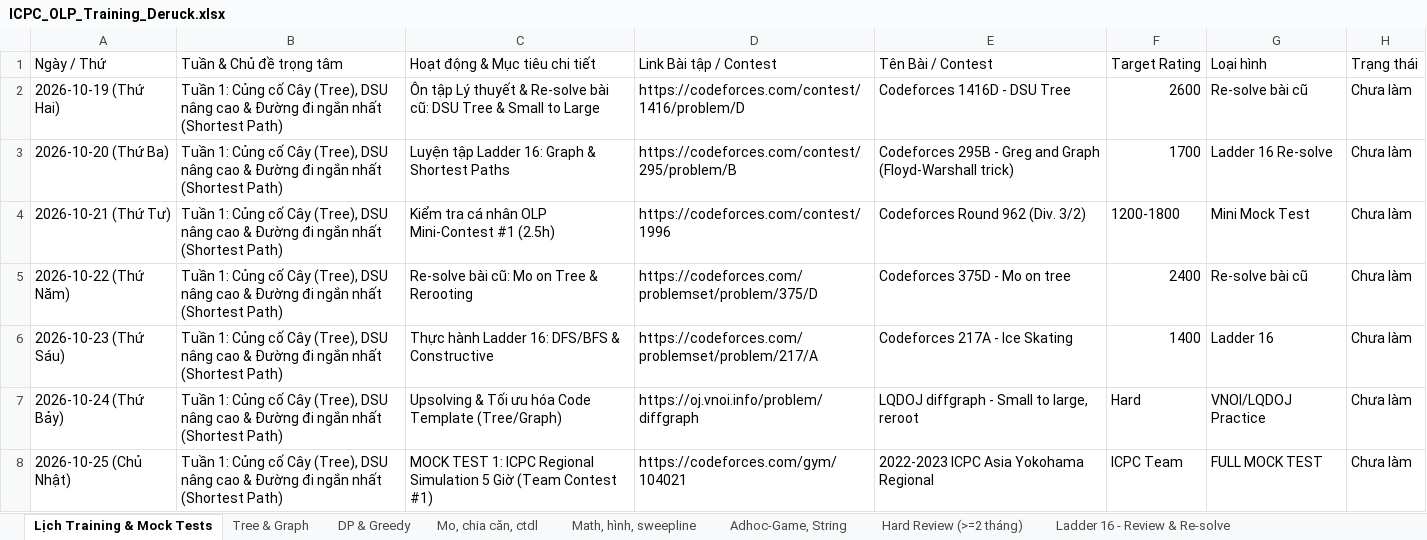
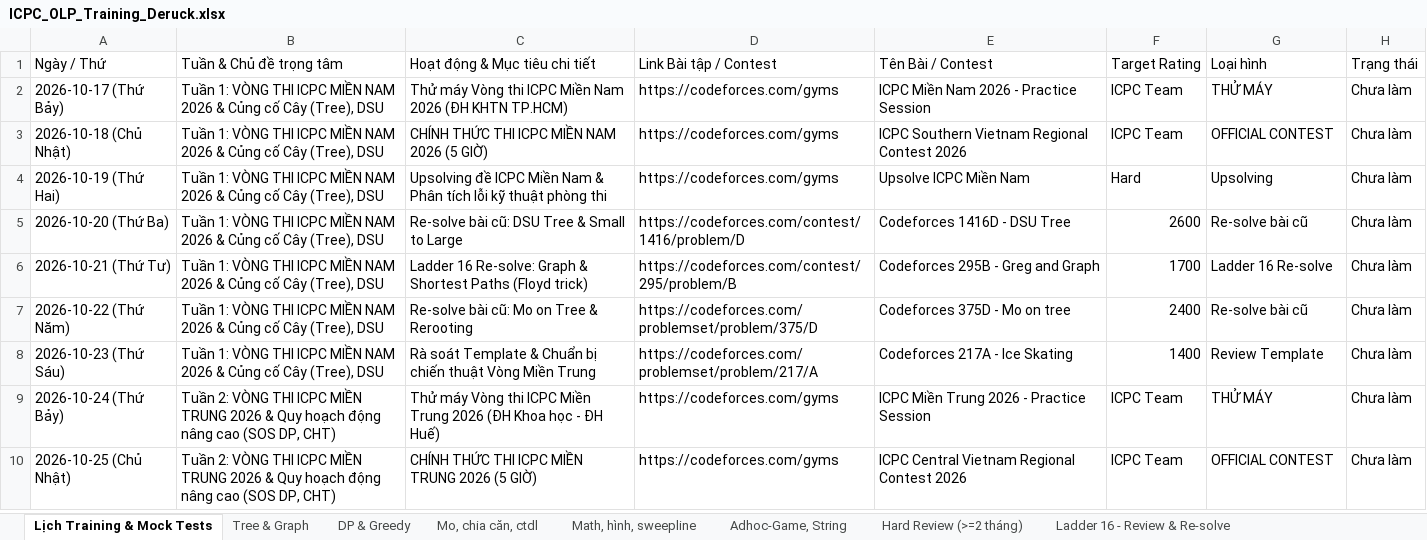
Before and after one commit to ducphung3103/Webcanhan, an Excel workbook: ICPC_OLP_Training_Deruck.xlsx, sheet Lịch Training & Mock Tests, drawn as a sheet; only a part is shown; values as stored, in another font and other column widths than the file's, no cell formats; addresses are those after the commit; the diff covers the shown part only; the diff names each change by its address in the sheet, - before the commit and + after, or states it on an @@ line.

Commit message:
feat: align training schedule and countdowns with official ICPC 2026 & OLP'26 dates

```diff
--- a/ICPC_OLP_Training_Deruck.xlsx (sheet Lịch Training & Mock Tests)
+++ b/ICPC_OLP_Training_Deruck.xlsx (sheet Lịch Training & Mock Tests)
+row 2: 2026-10-17 (Thứ Bảy) | Tuần 1: VÒNG THI ICPC MIỀN NAM 2026 & Củng cố Cây (Tree), DSU | Thử máy Vòng thi ICPC Miền Nam 2026 (ĐH KHTN TP.HCM) | https://codeforces.com/gyms | ICPC Miền Nam 2026 - Practice Session | ICPC Team | THỬ MÁY | Chưa làm
+row 3: 2026-10-18 (Chủ Nhật) | Tuần 1: VÒNG THI ICPC MIỀN NAM 2026 & Củng cố Cây (Tree), DSU | CHÍNH THỨC THI ICPC MIỀN NAM 2026 (5 GIỜ) | https://codeforces.com/gyms | ICPC Southern Vietnam Regional Contest 2026 | ICPC Team | OFFICIAL CONTEST | Chưa làm
-B4:B8 (Tuần & Chủ đề trọng tâm): Tuần 1: Củng cố Cây (Tree), DSU nâng cao & Đường đi ngắn nhất (Shortest Path)
+B4:B8 (Tuần & Chủ đề trọng tâm): Tuần 1: VÒNG THI ICPC MIỀN NAM 2026 & Củng cố Cây (Tree), DSU
-C4 (Hoạt động & Mục tiêu chi tiết): Ôn tập Lý thuyết & Re-solve bài cũ: DSU Tree & Small to Large
+C4 (Hoạt động & Mục tiêu chi tiết): Upsolving đề ICPC Miền Nam & Phân tích lỗi kỹ thuật phòng thi
-D4 (Link Bài tập / Contest): https://codeforces.com/contest/1416/problem/D
+D4 (Link Bài tập / Contest): https://codeforces.com/gyms
-E4 (Tên Bài / Contest): Codeforces 1416D - DSU Tree
+E4 (Tên Bài / Contest): Upsolve ICPC Miền Nam
-F4 (Target Rating): 2600
+F4 (Target Rating): Hard
-G4 (Loại hình): Re-solve bài cũ
+G4 (Loại hình): Upsolving
-C5 (Hoạt động & Mục tiêu chi tiết): Luyện tập Ladder 16: Graph & Shortest Paths
+C5 (Hoạt động & Mục tiêu chi tiết): Re-solve bài cũ: DSU Tree & Small to Large
-D5 (Link Bài tập / Contest): https://codeforces.com/contest/295/problem/B
+D5 (Link Bài tập / Contest): https://codeforces.com/contest/1416/problem/D
-E5 (Tên Bài / Contest): Codeforces 295B - Greg and Graph (Floyd-Warshall trick)
+E5 (Tên Bài / Contest): Codeforces 1416D - DSU Tree
-F5 (Target Rating): 1700
+F5 (Target Rating): 2600
-G5 (Loại hình): Ladder 16 Re-solve
+G5 (Loại hình): Re-solve bài cũ
-C6 (Hoạt động & Mục tiêu chi tiết): Kiểm tra cá nhân OLP Mini-Contest #1 (2.5h)
+C6 (Hoạt động & Mục tiêu chi tiết): Ladder 16 Re-solve: Graph & Shortest Paths (Floyd trick)
-D6 (Link Bài tập / Contest): https://codeforces.com/contest/1996
+D6 (Link Bài tập / Contest): https://codeforces.com/contest/295/problem/B
-E6 (Tên Bài / Contest): Codeforces Round 962 (Div. 3/2)
+E6 (Tên Bài / Contest): Codeforces 295B - Greg and Graph
-F6 (Target Rating): 1200-1800
+F6 (Target Rating): 1700
-G6 (Loại hình): Mini Mock Test
+G6 (Loại hình): Ladder 16 Re-solve
-C8 (Hoạt động & Mục tiêu chi tiết): Thực hành Ladder 16: DFS/BFS & Constructive
+C8 (Hoạt động & Mục tiêu chi tiết): Rà soát Template & Chuẩn bị chiến thuật Vòng Miền Trung
-G8 (Loại hình): Ladder 16
+G8 (Loại hình): Review Template
-B9:B10 (Tuần & Chủ đề trọng tâm): Tuần 1: Củng cố Cây (Tree), DSU nâng cao & Đường đi ngắn nhất (Shortest Path)
+B9:B10 (Tuần & Chủ đề trọng tâm): Tuần 2: VÒNG THI ICPC MIỀN TRUNG 2026 & Quy hoạch động nâng cao (SOS DP, CHT)
-C9 (Hoạt động & Mục tiêu chi tiết): Upsolving & Tối ưu hóa Code Template (Tree/Graph)
+C9 (Hoạt động & Mục tiêu chi tiết): Thử máy Vòng thi ICPC Miền Trung 2026 (ĐH Khoa học - ĐH Huế)
-D9 (Link Bài tập / Contest): https://oj.vnoi.info/problem/diffgraph
+D9 (Link Bài tập / Contest): https://codeforces.com/gyms
-E9 (Tên Bài / Contest): LQDOJ diffgraph - Small to large, reroot
+E9 (Tên Bài / Contest): ICPC Miền Trung 2026 - Practice Session
-F9 (Target Rating): Hard
+F9 (Target Rating): ICPC Team
-G9 (Loại hình): VNOI/LQDOJ Practice
+G9 (Loại hình): THỬ MÁY
-C10 (Hoạt động & Mục tiêu chi tiết): MOCK TEST 1: ICPC Regional Simulation 5 Giờ (Team Contest #1)
+C10 (Hoạt động & Mục tiêu chi tiết): CHÍNH THỨC THI ICPC MIỀN TRUNG 2026 (5 GIỜ)
-D10 (Link Bài tập / Contest): https://codeforces.com/gym/104021
+D10 (Link Bài tập / Contest): https://codeforces.com/gyms
-E10 (Tên Bài / Contest): 2022-2023 ICPC Asia Yokohama Regional
+E10 (Tên Bài / Contest): ICPC Central Vietnam Regional Contest 2026
-G10 (Loại hình): FULL MOCK TEST
+G10 (Loại hình): OFFICIAL CONTEST
```
Also changed, not shown: 5 added rows and 219 edited cells elsewhere in this sheet, sheet Hard Review (>=2 tháng), sheet Adhoc-Game, String, sheet DP & Greedy, sheet Tree & Graph, sheet Math, hình, sweepline, sheet Mo, chia căn, ctdl, cell formats, web/ICPC_OLP_Training_Deruck.xlsx, 4 other files.
